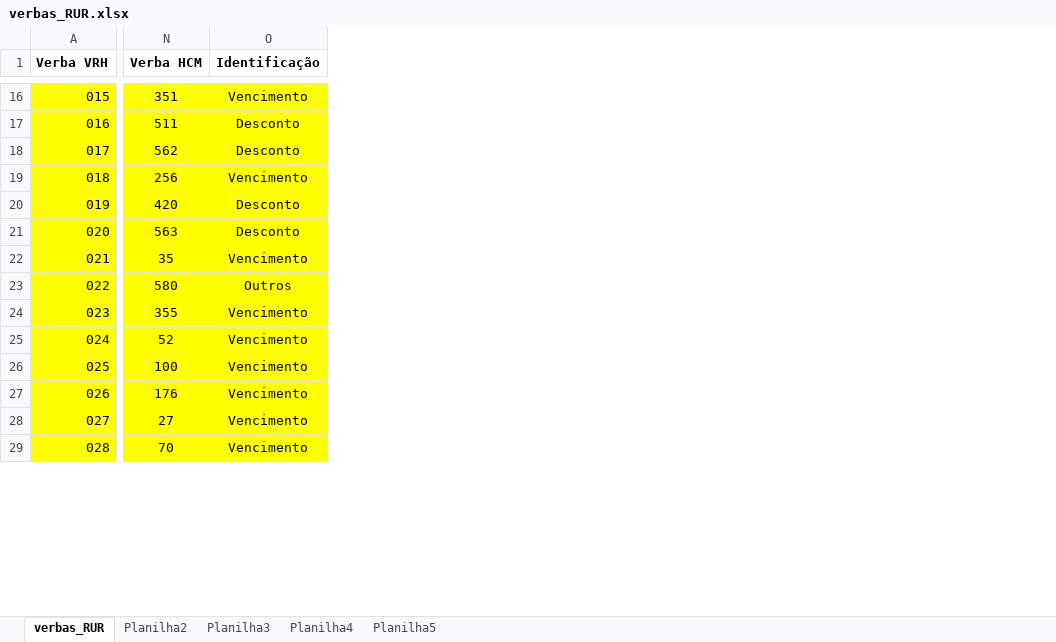
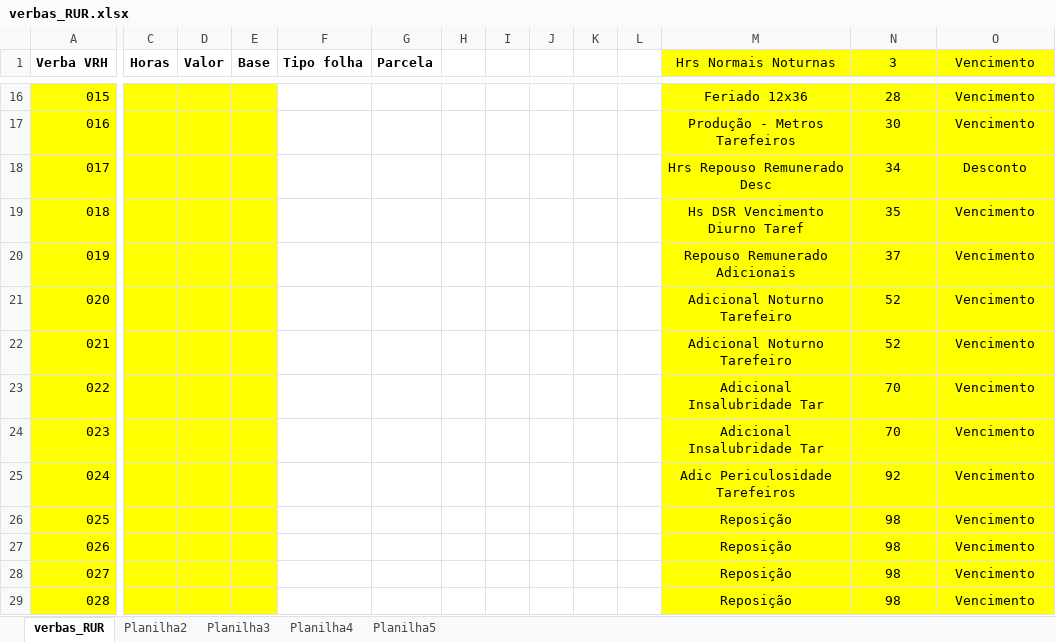
Before and after one commit to drcosta/import_hcm, an Excel workbook: Verbas/verbas_RUR.xlsx, sheet verbas_RUR, drawn as a sheet; only a part is shown, gaps mark what is left out; values as stored, in another font and other column widths than the file's, no borders; the diff covers the shown part only; the diff names each change by its address in the sheet, - before the commit and + after, or states it on an @@ line.

```diff
--- a/Verbas/verbas_RUR.xlsx (sheet verbas_RUR)
+++ b/Verbas/verbas_RUR.xlsx (sheet verbas_RUR)
@@ column C (Horas) unhidden, empty @@
@@ column D (Valor) unhidden, empty @@
@@ column E (Base) unhidden, empty @@
@@ column F (Tipo folha) unhidden, empty @@
@@ column G (Parcela) unhidden, empty @@
@@ column H unhidden, empty @@
@@ column I unhidden, empty @@
@@ column J unhidden, empty @@
@@ column K unhidden, empty @@
@@ column L unhidden, empty @@
@@ column M (Hrs Normais Noturnas) unhidden, rows 16-29: Feriado 12x36 | Produção - Metros Tarefeiros | Hrs Repouso Remunerado Desc | Hs DSR Vencimento Diurno Taref | Repouso Remunerado Adicionais | Adicional Noturno Tarefeiro | Adicional Noturno Tarefeiro | Adicional Insalubridade Tar | Adicional Insalubridade Tar | Adic Periculosidade Tarefeiros | Reposição | Reposição | Reposição | Reposição @@
-N1: Verba HCM
+N1: 3
@@ N1:O1 fill: none → #FFFF00, bold: on → off @@
-O1: Identificação
+O1: Vencimento
-N16 (3): 351
+N16 (3): 28
-N17 (3): 511
+N17 (3): 30
-O17 (Vencimento): Desconto
+O17 (Vencimento): Vencimento
-N18 (3): 562
+N18 (3): 34
-N19 (3): 256
+N19 (3): 35
-N20 (3): 420
+N20 (3): 37
-O20:O21 (Vencimento): Desconto
+O20:O21 (Vencimento): Vencimento
-N21 (3): 563
+N21 (3): 52
-N22 (3): 35
+N22 (3): 52
-N23 (3): 580
+N23 (3): 70
-O23 (Vencimento): Outros
+O23 (Vencimento): Vencimento
-N24 (3): 355
+N24 (3): 70
-N25 (3): 52
+N25 (3): 92
-N26 (3): 100
+N26 (3): 98
-N27 (3): 176
+N27 (3): 98
-N28 (3): 27
+N28 (3): 98
-N29 (3): 70
+N29 (3): 98
```
Also changed, not shown: 371 edited cells and cell formats elsewhere in this sheet, sheet Planilha2, 28 other files.
